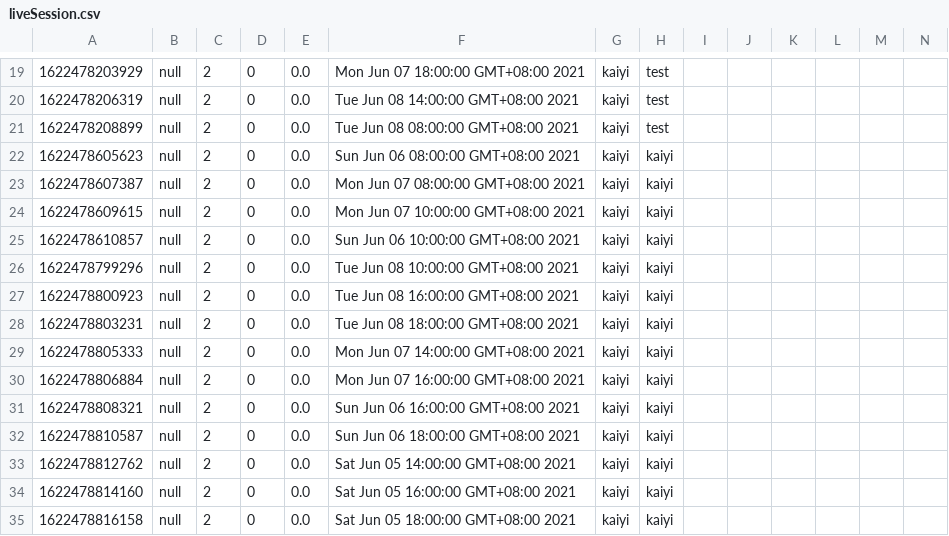
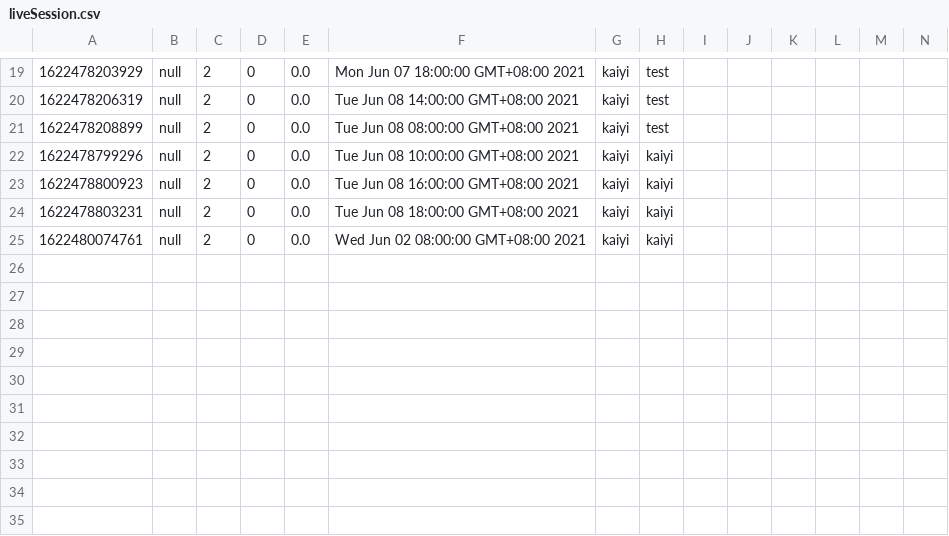
Before and after one commit to Gym-System/AgileDevelopment, a CSV file: src/Data/liveSession.csv, drawn as a sheet; only a part is shown, gaps mark what is left out; removed rows and columns are numbered as before the commit, all else as after; rows hold the shown columns only; the diff names each change by its address in the sheet, - before the commit and + after, or states it on an @@ line.

```diff
--- a/src/Data/liveSession.csv
+++ b/src/Data/liveSession.csv
-row 22: 1622478605623 | null | 2 | 0 | 0.0 | Sun Jun 06 08:00:00 GMT+08:00 2021 | kaiyi | kaiyi
-row 23: 1622478607387 | null | 2 | 0 | 0.0 | Mon Jun 07 08:00:00 GMT+08:00 2021 | kaiyi | kaiyi
-row 24: 1622478609615 | null | 2 | 0 | 0.0 | Mon Jun 07 10:00:00 GMT+08:00 2021 | kaiyi | kaiyi
-row 25: 1622478610857 | null | 2 | 0 | 0.0 | Sun Jun 06 10:00:00 GMT+08:00 2021 | kaiyi | kaiyi
-row 29: 1622478805333 | null | 2 | 0 | 0.0 | Mon Jun 07 14:00:00 GMT+08:00 2021 | kaiyi | kaiyi
-row 30: 1622478806884 | null | 2 | 0 | 0.0 | Mon Jun 07 16:00:00 GMT+08:00 2021 | kaiyi | kaiyi
-row 31: 1622478808321 | null | 2 | 0 | 0.0 | Sun Jun 06 16:00:00 GMT+08:00 2021 | kaiyi | kaiyi
-A25: 1622478810587
+A25: 1622480074761
-F25: Sun Jun 06 18:00:00 GMT+08:00 2021
+F25: Wed Jun 02 08:00:00 GMT+08:00 2021
-row 33: 1622478812762 | null | 2 | 0 | 0.0 | Sat Jun 05 14:00:00 GMT+08:00 2021 | kaiyi | kaiyi
-row 34: 1622478814160 | null | 2 | 0 | 0.0 | Sat Jun 05 16:00:00 GMT+08:00 2021 | kaiyi | kaiyi
-row 35: 1622478816158 | null | 2 | 0 | 0.0 | Sat Jun 05 18:00:00 GMT+08:00 2021 | kaiyi | kaiyi
```
Also changed, not shown: src/Data/order.csv, src/Data/recVideo.csv, 6 other files.
